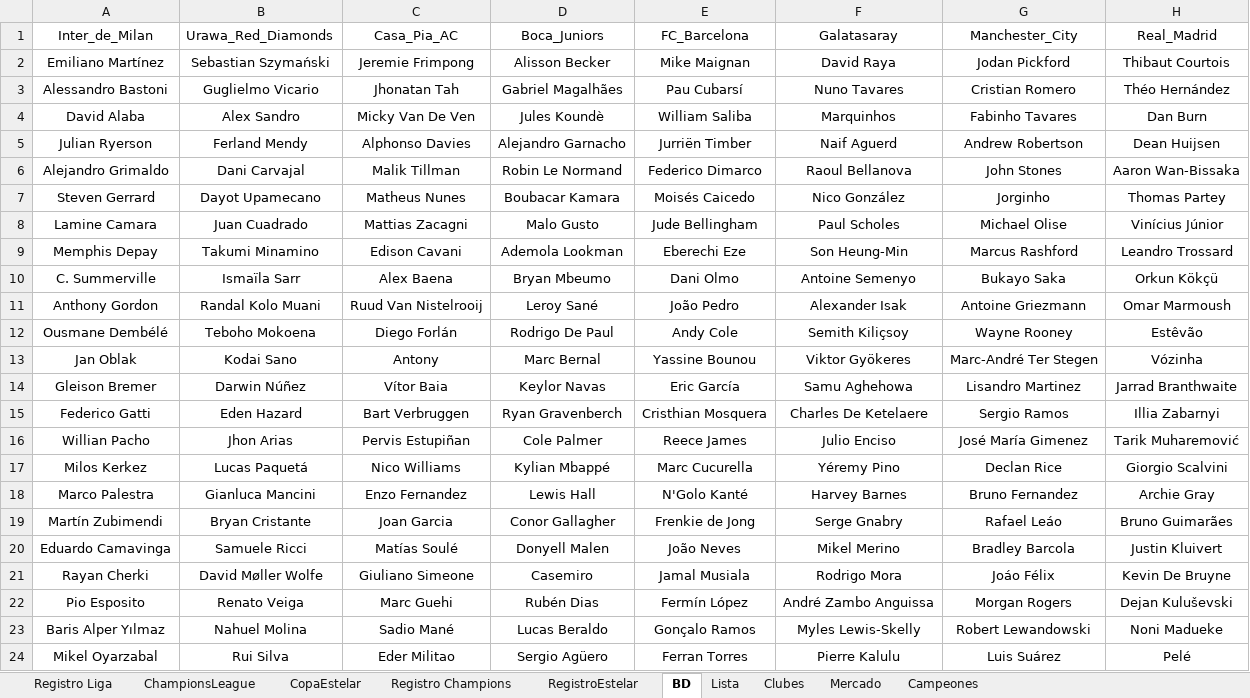
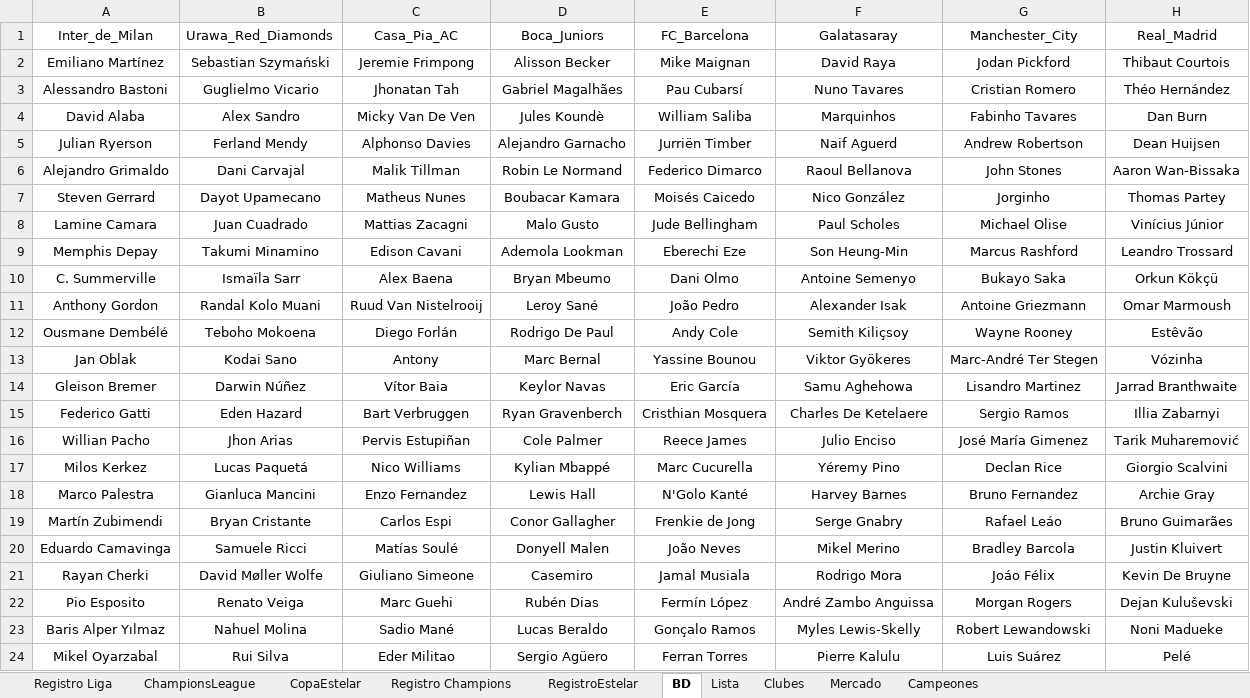
Before and after one commit to DekaosSv/LMI---Plataforma, an Excel workbook: lmi temp 10.xlsx, sheet BD, drawn as a sheet; only a part is shown; values as stored, in another font and other column widths than the file's, no borders; the diff names each change by its address in the sheet, - before the commit and + after, or states it on an @@ line.

```diff
--- a/lmi temp 10.xlsx (sheet BD)
+++ b/lmi temp 10.xlsx (sheet BD)
-C19 (Casa_Pia_AC): Joan Garcia
+C19 (Casa_Pia_AC): Carlos Espi
```
Also changed, not shown: sheet Registro Champions, sheet Registro Liga, sheet Lista, 1 other file.
